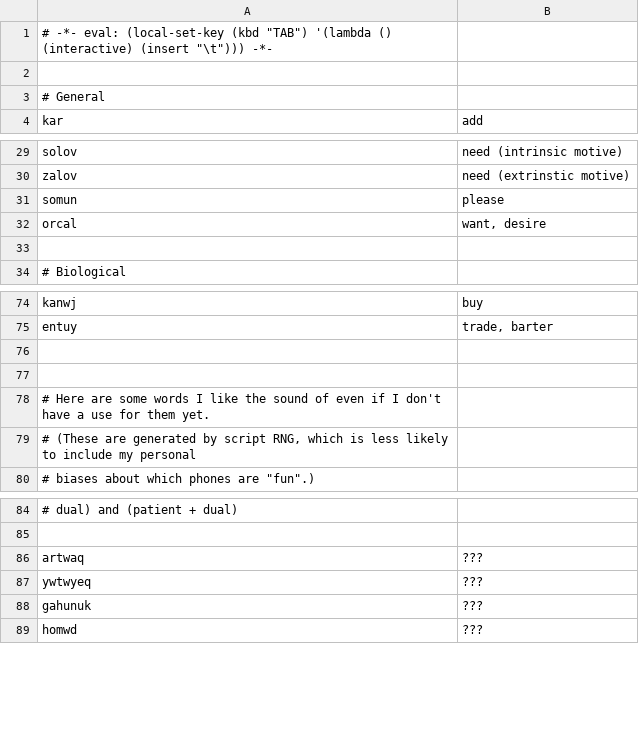
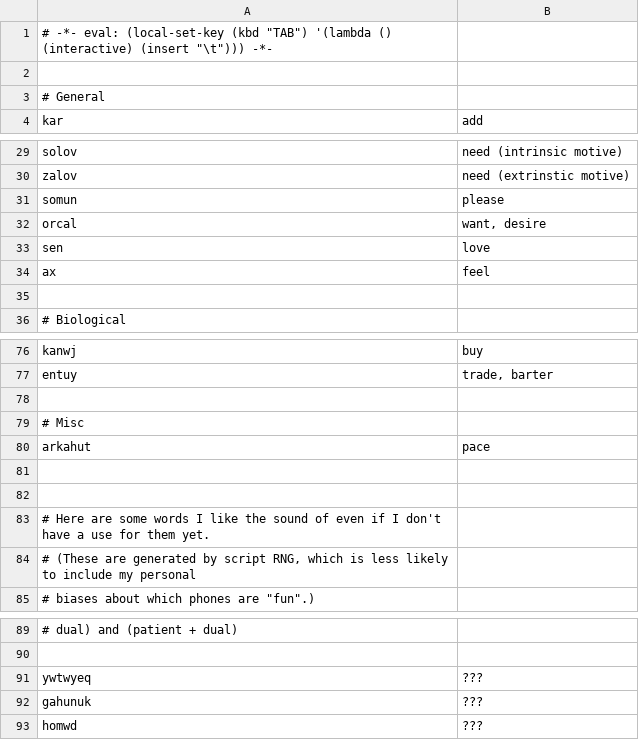
Before and after one commit to rngesus-wept/puflantu, a TSV file: root_verbs.tsv, drawn as a sheet; only a part is shown, gaps mark what is left out; removed rows and columns are numbered as before the commit, all else as after; the diff names each change by its address in the sheet, - before the commit and + after, or states it on an @@ line.

Commit message:
Lion entry 1

```diff
--- a/root_verbs.tsv
+++ b/root_verbs.tsv
+row 33: sen | love
+row 34: ax | feel
+row 79: # Misc
+row 80: arkahut | pace
+row 81: (empty)
-row 86: artwaq | ???
```
